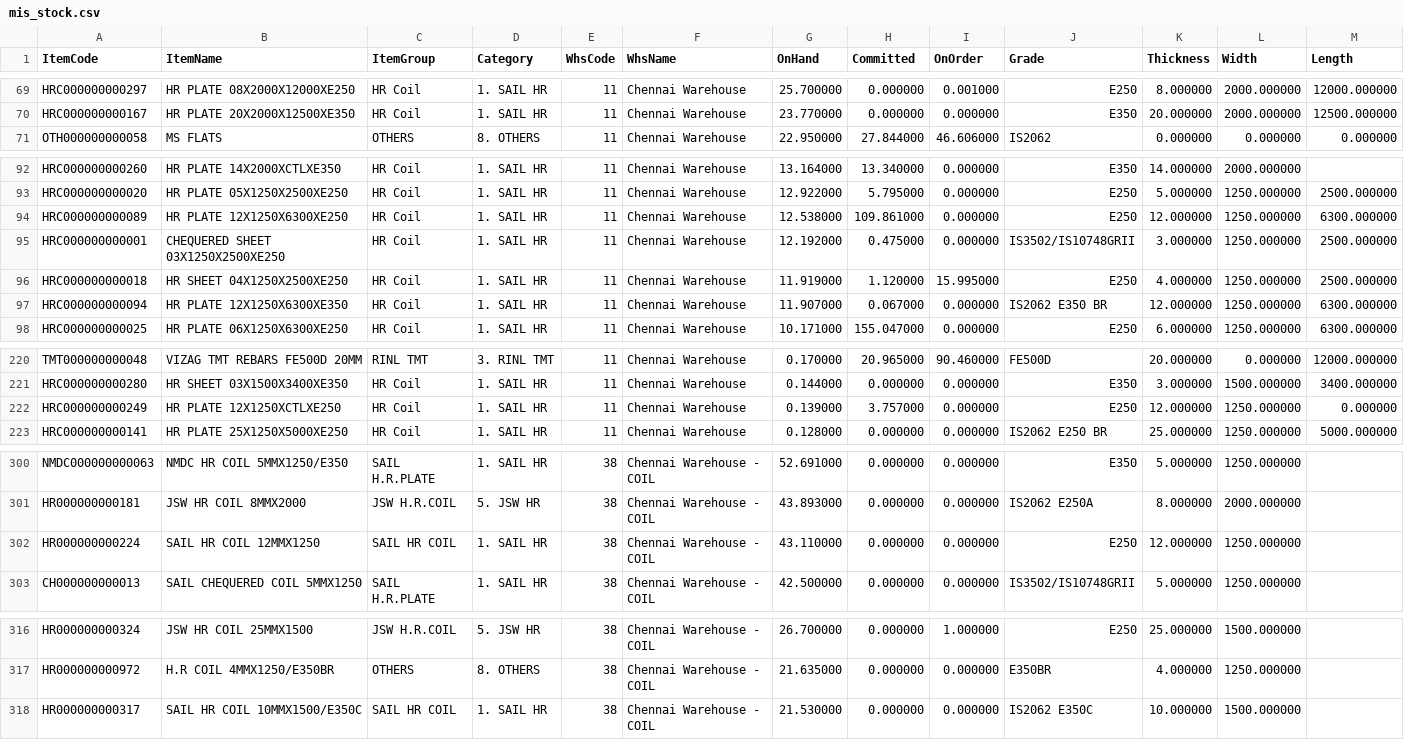
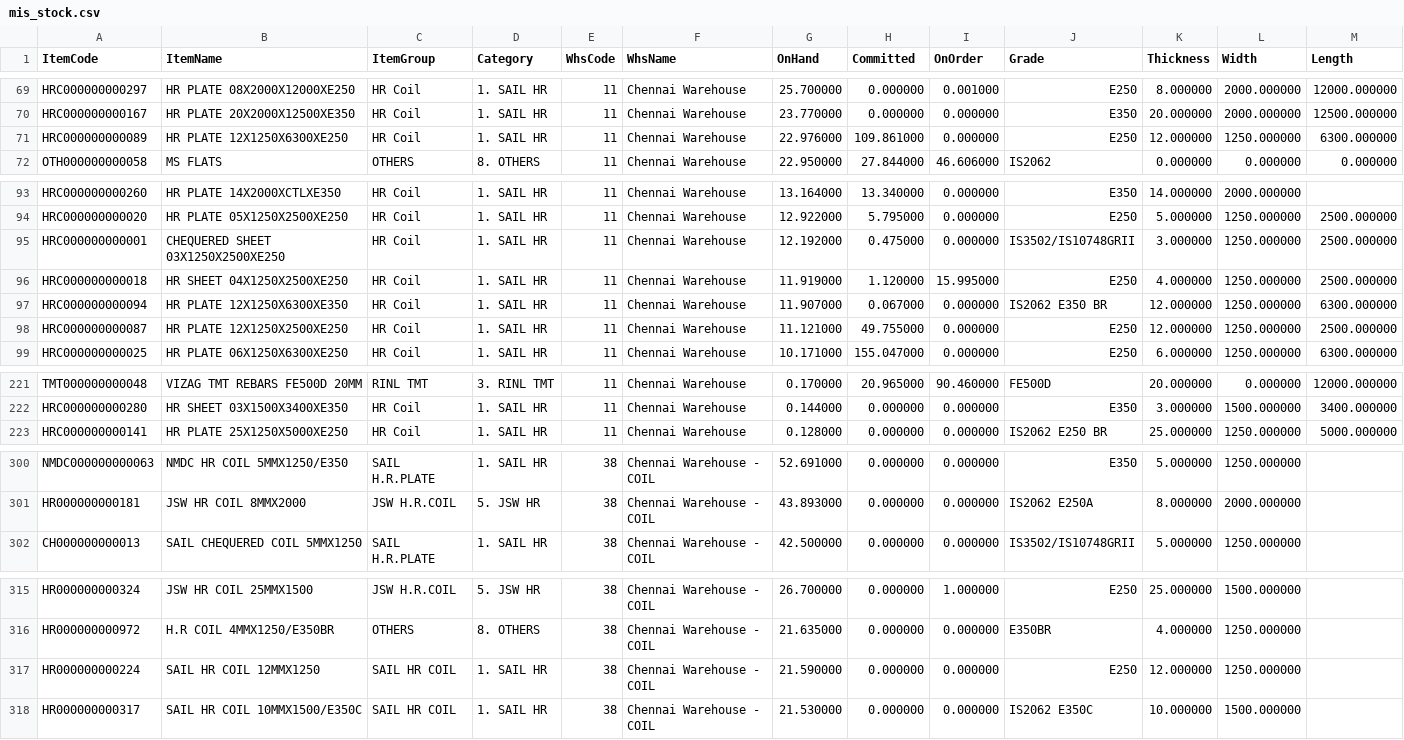
Before and after one commit to BSC23609/bsc-stock-data, a CSV file: mis_stock.csv, drawn as a sheet; only a part is shown, gaps mark what is left out; the diff covers the shown part only.

```diff
--- a/mis_stock.csv
+++ b/mis_stock.csv
@@ -70,2 +70,3 @@ HRC000000000297,HR PLATE 08X2000X12000XE250,HR Coil,1. SAIL HR,11,Chennai Wareho
 HRC000000000167,HR PLATE 20X2000X12500XE350,HR Coil,1. SAIL HR,11,Chennai Warehouse,23.770000,0.000000,0.000000,E350,20.000000,2000.000000,12500.000000
+HRC000000000089,HR PLATE 12X1250X6300XE250,HR Coil,1. SAIL HR,11,Chennai Warehouse,22.976000,109.861000,0.000000,E250,12.000000,1250.000000,6300.000000
 OTH000000000058,MS FLATS,OTHERS,8. OTHERS,11,Chennai Warehouse,22.950000,27.844000,46.606000,IS2062,0.000000,0.000000,0.000000
@@ -93,3 +94,2 @@ HRC000000000260,HR PLATE 14X2000XCTLXE350,HR Coil,1. SAIL HR,11,Chennai Warehous
 HRC000000000020,HR PLATE 05X1250X2500XE250,HR Coil,1. SAIL HR,11,Chennai Warehouse,12.922000,5.795000,0.000000,E250,5.000000,1250.000000,2500.000000
-HRC000000000089,HR PLATE 12X1250X6300XE250,HR Coil,1. SAIL HR,11,Chennai Warehouse,12.538000,109.861000,0.000000,E250,12.000000,1250.000000,6300.000000
 HRC000000000001,CHEQUERED SHEET 03X1250X2500XE250,HR Coil,1. SAIL HR,11,Chennai Warehouse,12.192000,0.475000,0.000000,IS3502/IS10748GRII,3.000000,1250.000000,2500.000000
@@ -97,2 +97,3 @@ HRC000000000018,HR SHEET 04X1250X2500XE250,HR Coil,1. SAIL HR,11,Chennai Warehou
 HRC000000000094,HR PLATE 12X1250X6300XE350,HR Coil,1. SAIL HR,11,Chennai Warehouse,11.907000,0.067000,0.000000,IS2062 E350 BR,12.000000,1250.000000,6300.000000
+HRC000000000087,HR PLATE 12X1250X2500XE250,HR Coil,1. SAIL HR,11,Chennai Warehouse,11.121000,49.755000,0.000000,E250,12.000000,1250.000000,2500.000000
 HRC000000000025,HR PLATE 06X1250X6300XE250,HR Coil,1. SAIL HR,11,Chennai Warehouse,10.171000,155.047000,0.000000,E250,6.000000,1250.000000,6300.000000
@@ -221,3 +222,2 @@ TMT000000000048,VIZAG TMT REBARS FE500D 20MM,RINL TMT,3. RINL TMT,11,Chennai War
 HRC000000000280,HR SHEET 03X1500X3400XE350,HR Coil,1. SAIL HR,11,Chennai Warehouse,0.144000,0.000000,0.000000,E350,3.000000,1500.000000,3400.000000
-HRC000000000249,HR PLATE 12X1250XCTLXE250,HR Coil,1. SAIL HR,11,Chennai Warehouse,0.139000,3.757000,0.000000,E250,12.000000,1250.000000,0.000000
 HRC000000000141,HR PLATE 25X1250X5000XE250,HR Coil,1. SAIL HR,11,Chennai Warehouse,0.128000,0.000000,0.000000,IS2062 E250 BR,25.000000,1250.000000,5000.000000
@@ -301,3 +301,2 @@ NMDC000000000063,NMDC HR COIL 5MMX1250/E350,SAIL H.R.PLATE,1. SAIL HR,38,Chennai
 HR000000000181,JSW HR COIL 8MMX2000,JSW H.R.COIL,5. JSW HR,38,Chennai Warehouse - COIL,43.893000,0.000000,0.000000,IS2062 E250A,8.000000,2000.000000,
-HR000000000224,SAIL HR COIL 12MMX1250,SAIL HR COIL,1. SAIL HR,38,Chennai Warehouse - COIL,43.110000,0.000000,0.000000,E250,12.000000,1250.000000,
 CH000000000013,SAIL CHEQUERED COIL 5MMX1250,SAIL H.R.PLATE,1. SAIL HR,38,Chennai Warehouse - COIL,42.500000,0.000000,0.000000,IS3502/IS10748GRII,5.000000,1250.000000,
@@ -317,2 +316,3 @@ HR000000000324,JSW HR COIL 25MMX1500,JSW H.R.COIL,5. JSW HR,38,Chennai Warehouse
 HR000000000972,H.R COIL 4MMX1250/E350BR,OTHERS,8. OTHERS,38,Chennai Warehouse - COIL,21.635000,0.000000,0.000000,E350BR,4.000000,1250.000000,
+HR000000000224,SAIL HR COIL 12MMX1250,SAIL HR COIL,1. SAIL HR,38,Chennai Warehouse - COIL,21.590000,0.000000,0.000000,E250,12.000000,1250.000000,
 HR000000000317,SAIL HR COIL 10MMX1500/E350C,SAIL HR COIL,1. SAIL HR,38,Chennai Warehouse - COIL,21.530000,0.000000,0.000000,IS2062 E350C,10.000000,1500.000000,
```
Also changed, not shown: 6 moved rows and 9 edited cells elsewhere in this file, coils.csv, plates.csv, 5 other files.
